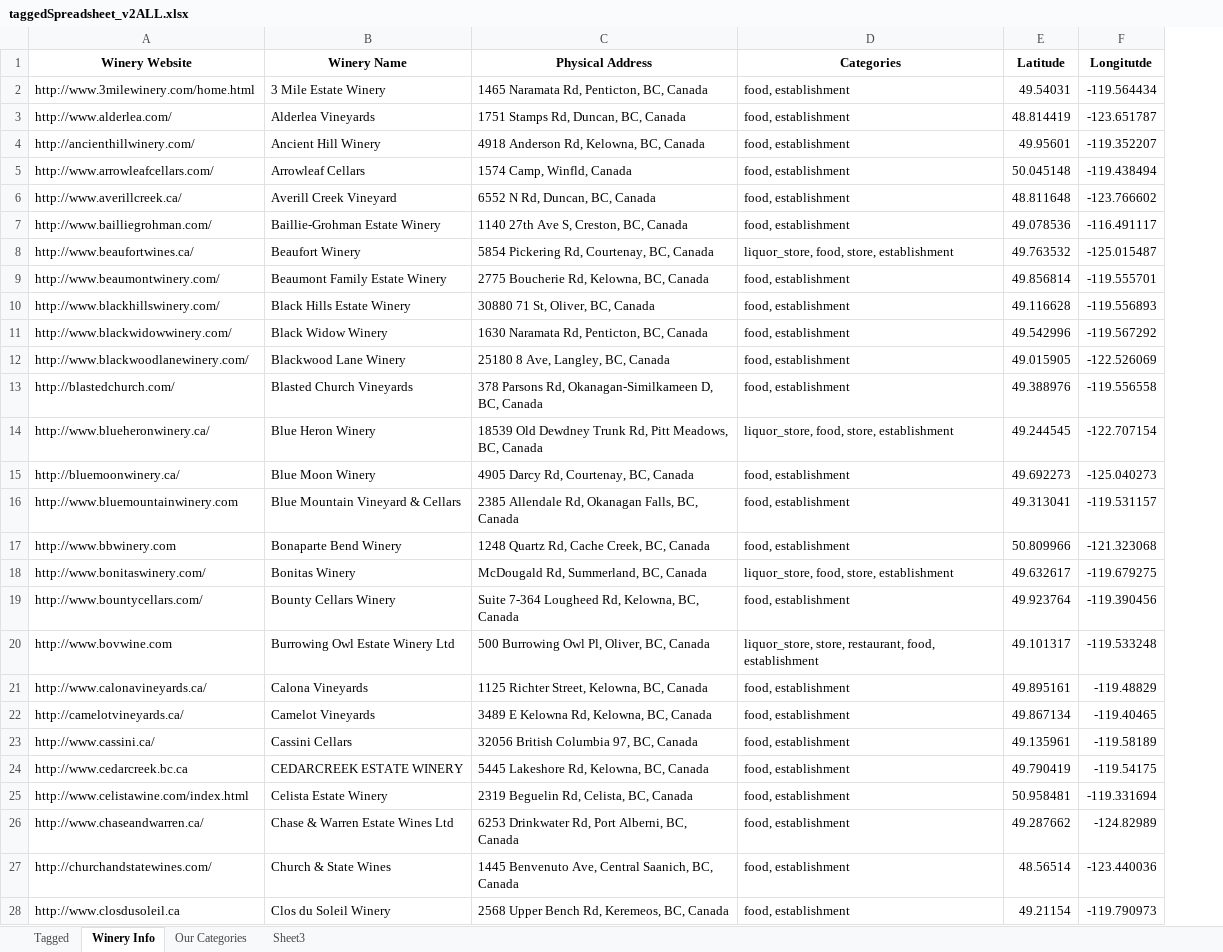
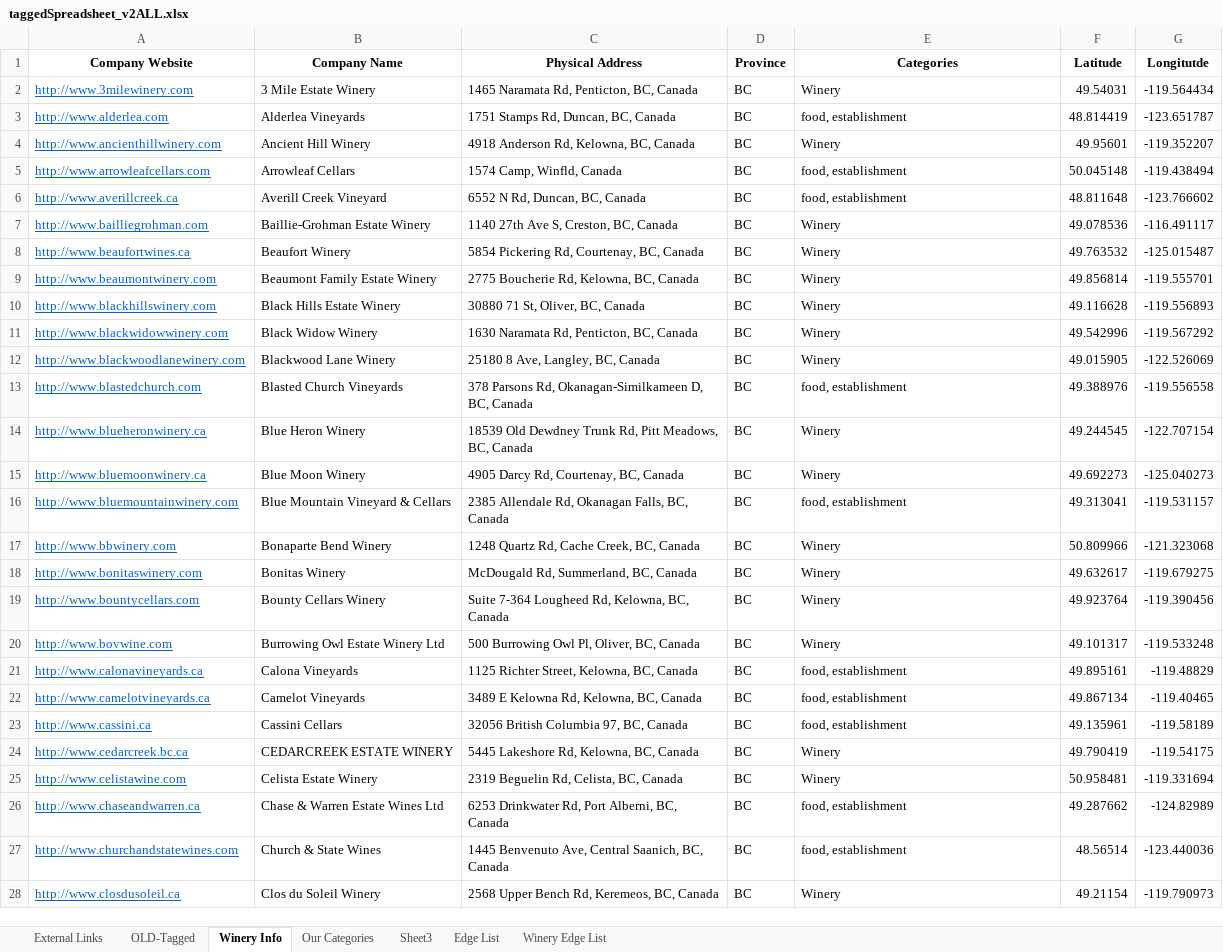
Before and after one commit to yarko3/webCrawler, an Excel workbook: data/taggedSpreadsheet_v2ALL.xlsx, sheet Winery Info, drawn as a sheet; only a part is shown; values as stored, in another font and other column widths than the file's, no borders; removed rows and columns are numbered as before the commit, all else as after; the diff covers the shown part only; the diff names each change by its address in the sheet, - before the commit and + after, or states it on an @@ line.

```diff
--- a/data/taggedSpreadsheet_v2ALL.xlsx (sheet Winery Info)
+++ b/data/taggedSpreadsheet_v2ALL.xlsx (sheet Winery Info)
-sheet tab: Tagged
+sheet tab: OLD-Tagged
+sheet tab: External Links
+sheet tab: Edge List
+sheet tab: Winery Edge List
-column A (Winery Website), rows 2-28: http://www.3milewinery.com/home.html | http://www.alderlea.com/ | http://ancienthillwinery.com/ | http://www.arrowleafcellars.com/ | http://www.averillcreek.ca/ | http://www.bailliegrohman.com/ | http://www.beaufortwines.ca/ | http://www.beaumontwinery.com/ | http://www.blackhillswinery.com/ | http://www.blackwidowwinery.com/ | http://www.blackwoodlanewinery.com/ | http://blastedchurch.com/ | http://www.blueheronwinery.ca/ | http://bluemoonwinery.ca/ | http://www.bluemountainwinery.com | http://www.bbwinery.com | http://www.bonitaswinery.com/ | http://www.bountycellars.com/ | http://www.bovwine.com | http://www.calonavineyards.ca/ | http://camelotvineyards.ca/ | http://www.cassini.ca/ | http://www.cedarcreek.bc.ca | http://www.celistawine.com/index.html | http://www.chaseandwarren.ca/ | http://churchandstatewines.com/ | http://www.closdusoleil.ca
+column A (Company Website), rows 2-28: http://www.3milewinery.com | http://www.alderlea.com | http://www.ancienthillwinery.com | http://www.arrowleafcellars.com | http://www.averillcreek.ca | http://www.bailliegrohman.com | http://www.beaufortwines.ca | http://www.beaumontwinery.com | http://www.blackhillswinery.com | http://www.blackwidowwinery.com | http://www.blackwoodlanewinery.com | http://www.blastedchurch.com | http://www.blueheronwinery.ca | http://www.bluemoonwinery.ca | http://www.bluemountainwinery.com | http://www.bbwinery.com | http://www.bonitaswinery.com | http://www.bountycellars.com | http://www.bovwine.com | http://www.calonavineyards.ca | http://www.camelotvineyards.ca | http://www.cassini.ca | http://www.cedarcreek.bc.ca | http://www.celistawine.com | http://www.chaseandwarren.ca | http://www.churchandstatewines.com | http://www.closdusoleil.ca
+column D (Province), rows 2-28: all BC
-B1: Winery Name
+B1: Company Name
-E2 (Categories): food, establishment
+E2 (Categories): Winery
-E4 (Categories): food, establishment
+E4 (Categories): Winery
-E7 (Categories): food, establishment
+E7 (Categories): Winery
-E8 (Categories): liquor_store, food, store, establishment
+E8 (Categories): Winery
-E9:E12 (Categories): food, establishment
+E9:E12 (Categories): Winery
-E14 (Categories): liquor_store, food, store, establishment
+E14 (Categories): Winery
-E15 (Categories): food, establishment
+E15 (Categories): Winery
-E17 (Categories): food, establishment
+E17 (Categories): Winery
-E18 (Categories): liquor_store, food, store, establishment
+E18 (Categories): Winery
-E19 (Categories): food, establishment
+E19 (Categories): Winery
-E20 (Categories): liquor_store, store, restaurant, food, establishment
+E20 (Categories): Winery
-E24:E25 (Categories): food, establishment
+E24:E25 (Categories): Winery
-E28 (Categories): food, establishment
+E28 (Categories): Winery
```
Also changed, not shown: 73 edited cells elsewhere in this sheet, sheet OLD-Tagged, 44 other files.
